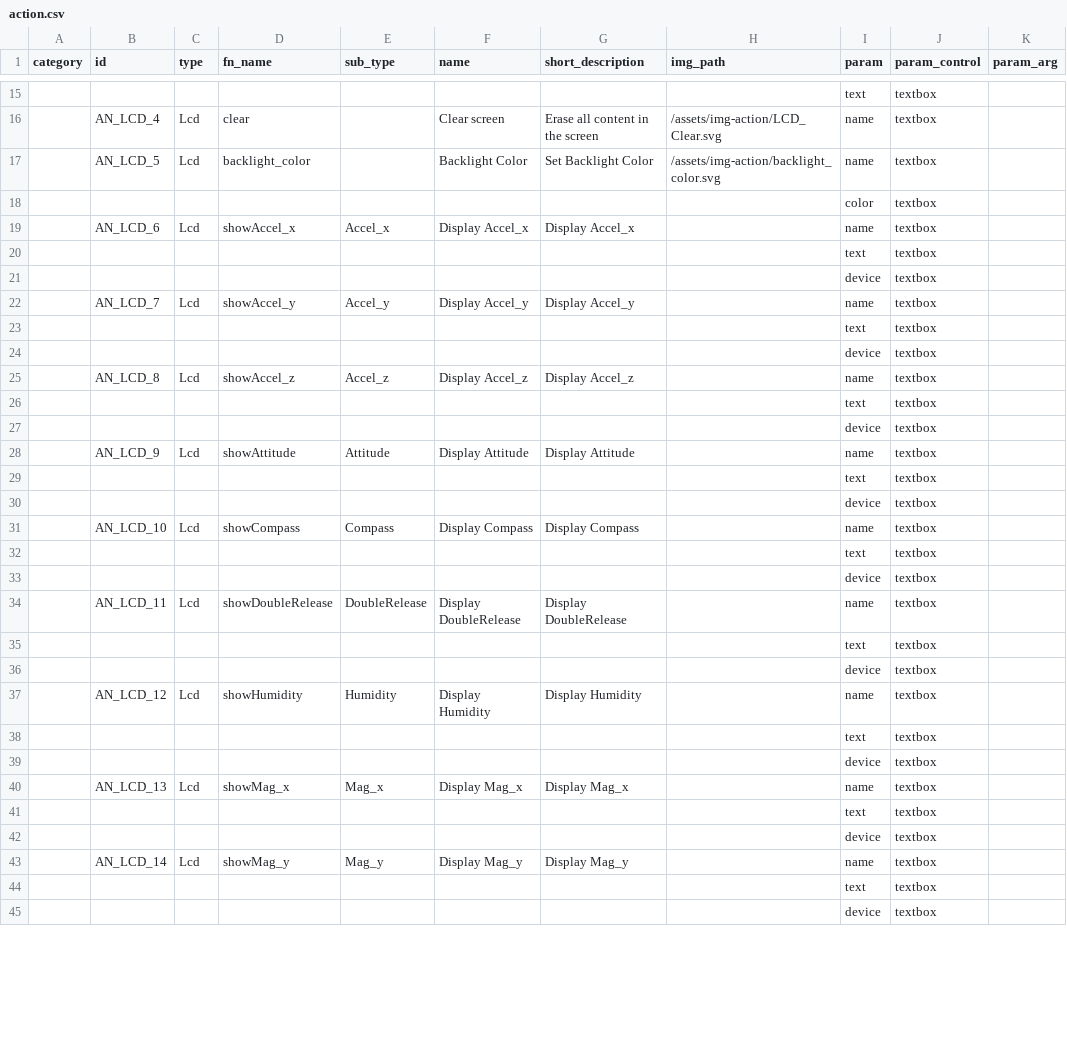
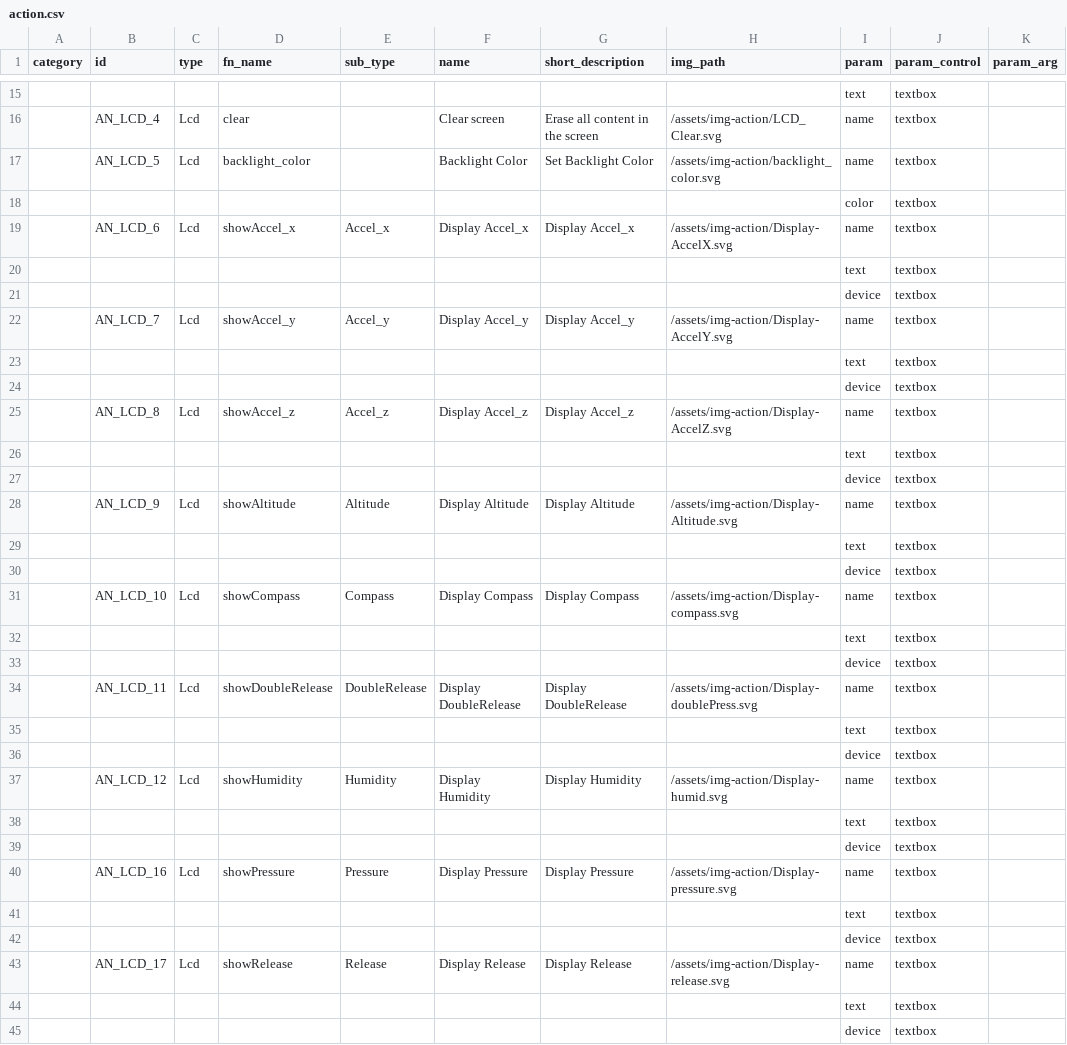
Before and after one commit to InGarage/MakerPlayGround_Library, a CSV file: script/action.csv, drawn as a sheet; only a part is shown, gaps mark what is left out; the diff covers the shown part only; the diff names each change by its address in the sheet, - before the commit and + after, or states it on an @@ line.

Commit message:
FIX PATH

```diff
--- a/script/action.csv
+++ b/script/action.csv
-H19 (img_path): (empty)
+H19 (img_path): /assets/img-action/Display-AccelX.svg
-H22 (img_path): (empty)
+H22 (img_path): /assets/img-action/Display-AccelY.svg
-H25 (img_path): (empty)
+H25 (img_path): /assets/img-action/Display-AccelZ.svg
-D28 (fn_name): showAttitude
+D28 (fn_name): showAltitude
-E28 (sub_type): Attitude
+E28 (sub_type): Altitude
-F28 (name): Display Attitude
+F28 (name): Display Altitude
-G28 (short_description): Display Attitude
+G28 (short_description): Display Altitude
-H28 (img_path): (empty)
+H28 (img_path): /assets/img-action/Display-Altitude.svg
-H31 (img_path): (empty)
+H31 (img_path): /assets/img-action/Display-compass.svg
-H34 (img_path): (empty)
+H34 (img_path): /assets/img-action/Display-doublePress.svg
-H37 (img_path): (empty)
+H37 (img_path): /assets/img-action/Display-humid.svg
-B40 (id): AN_LCD_13
+B40 (id): AN_LCD_16
-D40 (fn_name): showMag_x
+D40 (fn_name): showPressure
-E40 (sub_type): Mag_x
+E40 (sub_type): Pressure
-F40 (name): Display Mag_x
+F40 (name): Display Pressure
-G40 (short_description): Display Mag_x
+G40 (short_description): Display Pressure
-H40 (img_path): (empty)
+H40 (img_path): /assets/img-action/Display-pressure.svg
-B43 (id): AN_LCD_14
+B43 (id): AN_LCD_17
-D43 (fn_name): showMag_y
+D43 (fn_name): showRelease
-E43 (sub_type): Mag_y
+E43 (sub_type): Release
-F43 (name): Display Mag_y
+F43 (name): Display Release
-G43 (short_description): Display Mag_y
+G43 (short_description): Display Release
-H43 (img_path): (empty)
+H43 (img_path): /assets/img-action/Display-release.svg
```
Also changed, not shown: 18 removed rows and 54 edited cells elsewhere in this file, 1 other file.
